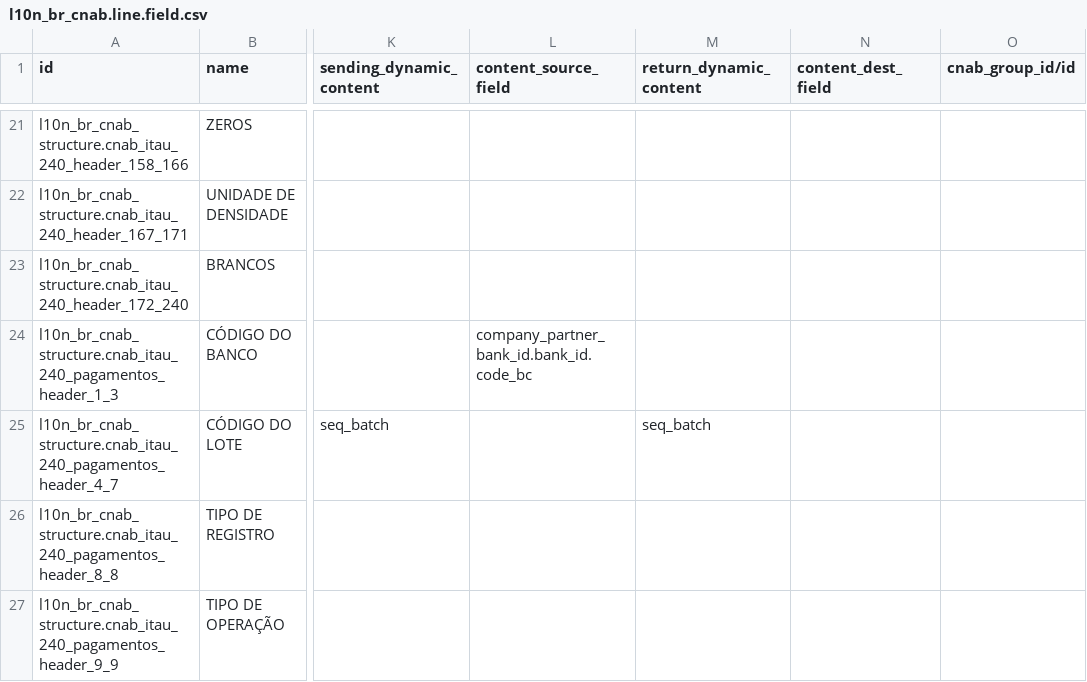
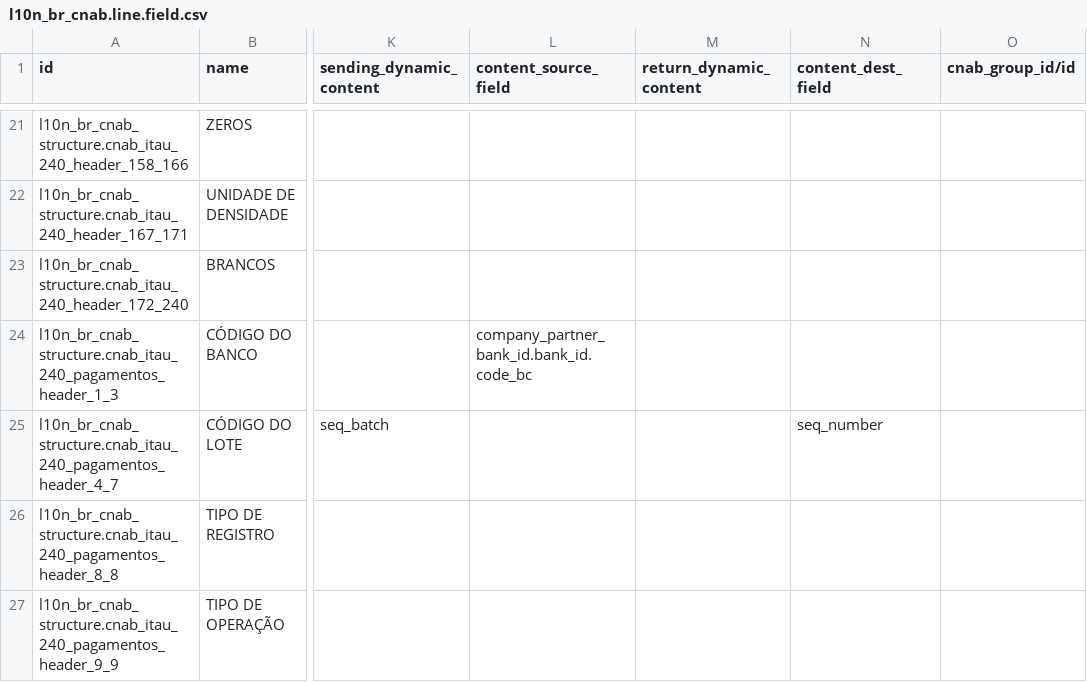
Before and after one commit to felipemotter/l10n-brazil, a CSV file: l10n_br_cnab_structure/data/l10n_br_cnab.line.field.csv, drawn as a sheet; only a part is shown, gaps mark what is left out; the diff names each change by its address in the sheet, - before the commit and + after, or states it on an @@ line.

```diff
--- a/l10n_br_cnab_structure/data/l10n_br_cnab.line.field.csv
+++ b/l10n_br_cnab_structure/data/l10n_br_cnab.line.field.csv
-M25 (return_dynamic_content): seq_batch
+M25 (return_dynamic_content): (empty)
-N25 (content_dest_field): (empty)
+N25 (content_dest_field): seq_number
```
Also changed, not shown: l10n_br_cnab_structure/data/cnab.payment.way.csv.
